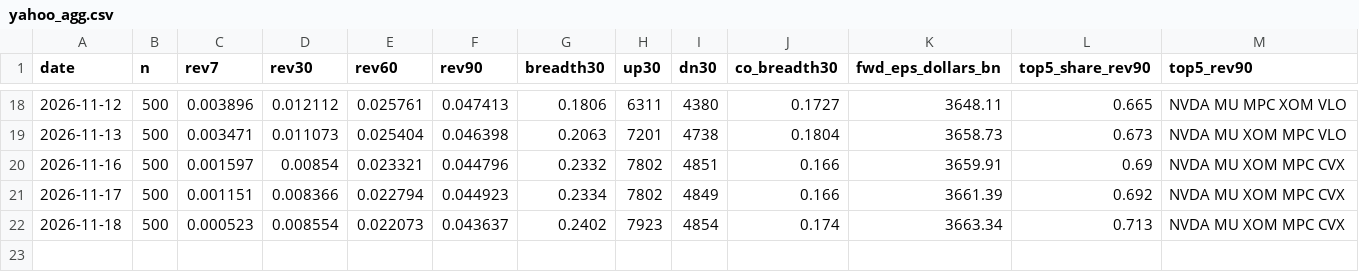
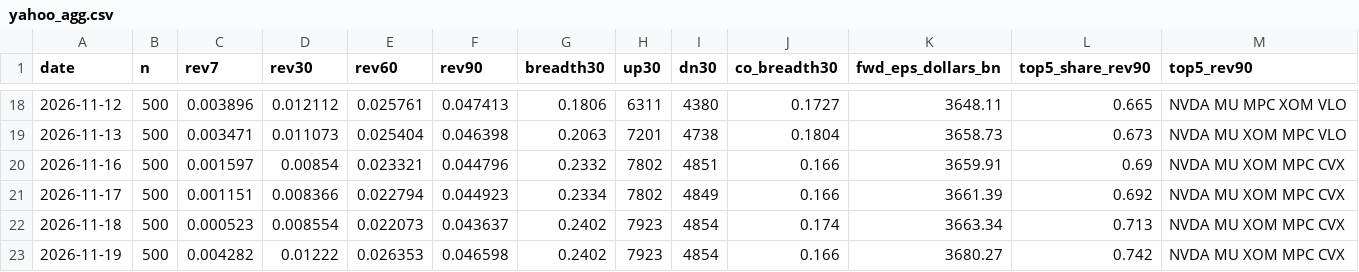
Before and after one commit to chaodu211-cell/earnings-revision, a CSV file: yahoo_agg.csv, drawn as a sheet; only a part is shown, gaps mark what is left out; the diff names each change by its address in the sheet, - before the commit and + after, or states it on an @@ line.

```diff
--- a/yahoo_agg.csv
+++ b/yahoo_agg.csv
+row 23: 2026-11-19 | 500 | 0.004282 | 0.01222 | 0.026353 | 0.046598 | 0.2402 | 7923 | 4854 | 0.166 | 3680.27 | 0.742 | NVDA MU XOM MPC CVX
```
Also changed, not shown: early_log.csv, early_px.csv, 2 other files.
